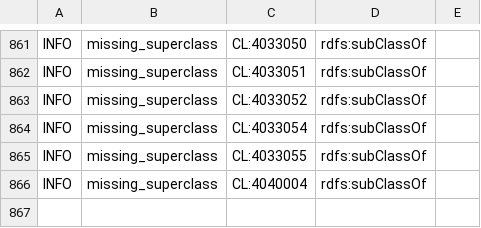
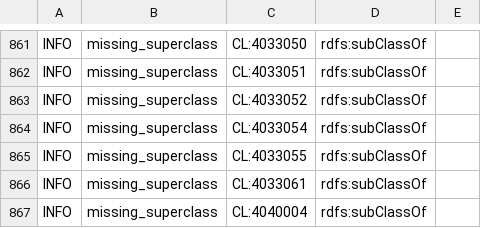
Before and after one commit to obophenotype/cell-ontology, a TSV file: src/ontology/reports/cl-edit.owl-obo-report.tsv, drawn as a sheet; only a part is shown, gaps mark what is left out; the diff names each change by its address in the sheet, - before the commit and + after, or states it on an @@ line.

```diff
--- a/src/ontology/reports/cl-edit.owl-obo-report.tsv
+++ b/src/ontology/reports/cl-edit.owl-obo-report.tsv
+row 866: INFO | missing_superclass | CL:4033061 | rdfs:subClassOf
```
Also changed, not shown: src/ontology/subsets/eye_upper_slim.tsv, subsets/eye_upper_slim.tsv, 33 other files.
